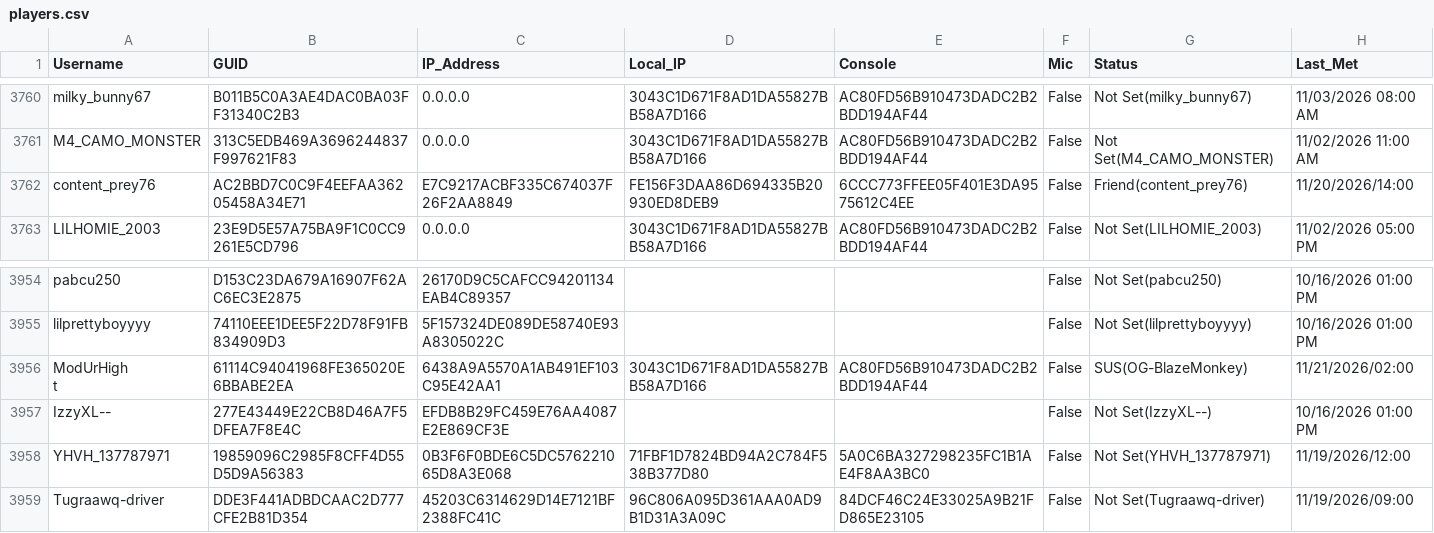
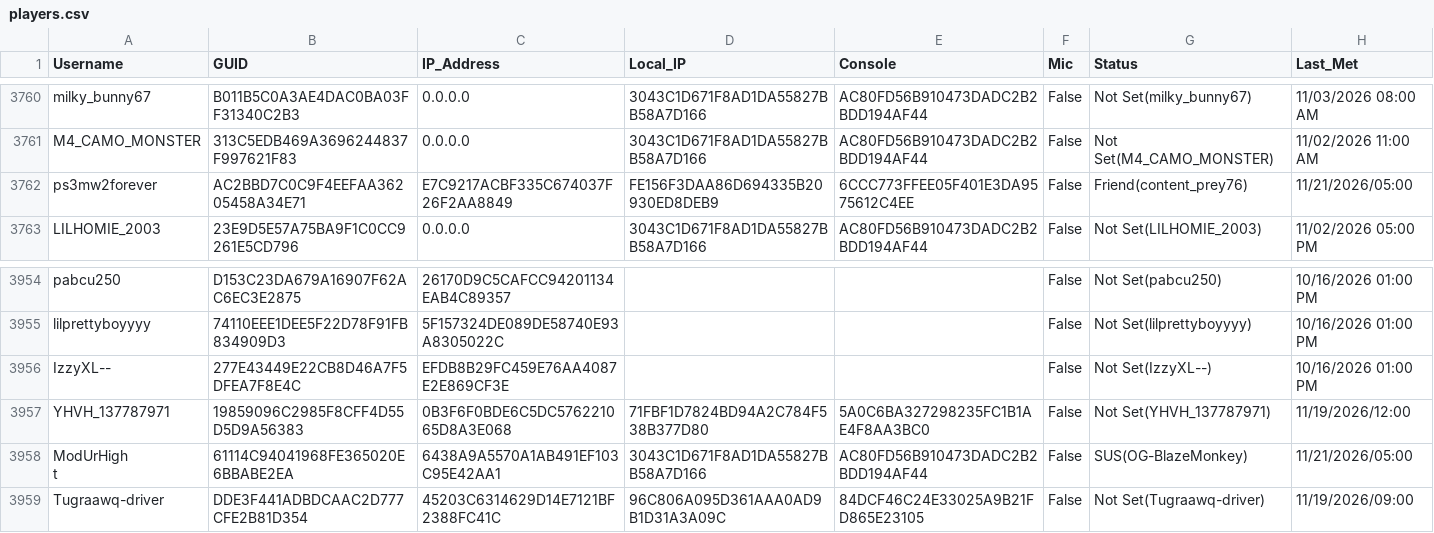
Before and after one commit to griffew/MW2Players, a CSV file: players.csv, drawn as a sheet; only a part is shown, gaps mark what is left out.

```diff
--- a/players.csv
+++ b/players.csv
@@ -3761,3 +3761,3 @@ milky_bunny67,B011B5C0A3AE4DAC0BA03FF31340C2B3,0.0.0.0,3043C1D671F8AD1DA55827BB5
 M4_CAMO_MONSTER,313C5EDB469A3696244837F997621F83,0.0.0.0,3043C1D671F8AD1DA55827BB58A7D166,AC80FD56B910473DADC2B2BDD194AF44,False,Not Set(M4_CAMO_MONSTER),11/02/2026 11:00 AM
-content_prey76,AC2BBD7C0C9F4EEFAA36205458A34E71,E7C9217ACBF335C674037F26F2AA8849,FE156F3DAA86D694335B20930ED8DEB9,6CCC773FFEE05F401E3DA9575612C4EE,False,Friend(content_prey76),11/20/2026/14:00
+ps3mw2forever,AC2BBD7C0C9F4EEFAA36205458A34E71,E7C9217ACBF335C674037F26F2AA8849,FE156F3DAA86D694335B20930ED8DEB9,6CCC773FFEE05F401E3DA9575612C4EE,False,Friend(content_prey76),11/21/2026/05:00
 LILHOMIE_2003,23E9D5E57A75BA9F1C0CC9261E5CD796,0.0.0.0,3043C1D671F8AD1DA55827BB58A7D166,AC80FD56B910473DADC2B2BDD194AF44,False,Not Set(LILHOMIE_2003),11/02/2026 05:00 PM
@@ -3955,9 +3955,9 @@ pabcu250,D153C23DA679A16907F62AC6EC3E2875,26170D9C5CAFCC94201134EAB4C89357,,,Fal
 lilprettyboyyyy,74110EEE1DEE5F22D78F91FB834909D3,5F157324DE089DE58740E93A8305022C,,,False,Not Set(lilprettyboyyyy),10/16/2026 01:00 PM
-"ModUrHigh
-
-
-
-t",61114C94041968FE365020E6BBABE2EA,6438A9A5570A1AB491EF103C95E42AA1,3043C1D671F8AD1DA55827BB58A7D166,AC80FD56B910473DADC2B2BDD194AF44,False,SUS(OG-BlazeMonkey),11/21/2026/02:00
 IzzyXL--,277E43449E22CB8D46A7F5DFEA7F8E4C,EFDB8B29FC459E76AA4087E2E869CF3E,,,False,Not Set(IzzyXL--),10/16/2026 01:00 PM
 YHVH_137787971,19859096C2985F8CFF4D55D5D9A56383,0B3F6F0BDE6C5DC576221065D8A3E068,71FBF1D7824BD94A2C784F538B377D80,5A0C6BA327298235FC1B1AE4F8AA3BC0,False,Not Set(YHVH_137787971),11/19/2026/12:00
+"ModUrHigh
+
+
+
+t",61114C94041968FE365020E6BBABE2EA,6438A9A5570A1AB491EF103C95E42AA1,3043C1D671F8AD1DA55827BB58A7D166,AC80FD56B910473DADC2B2BDD194AF44,False,SUS(OG-BlazeMonkey),11/21/2026/05:00
 Tugraawq-driver,DDE3F441ADBDCAAC2D777CFE2B81D354,45203C6314629D14E7121BF2388FC41C,96C806A095D361AAA0AD9B1D31A3A09C,84DCF46C24E33025A9B21FD865E23105,False,Not Set(Tugraawq-driver),11/19/2026/09:00
```
